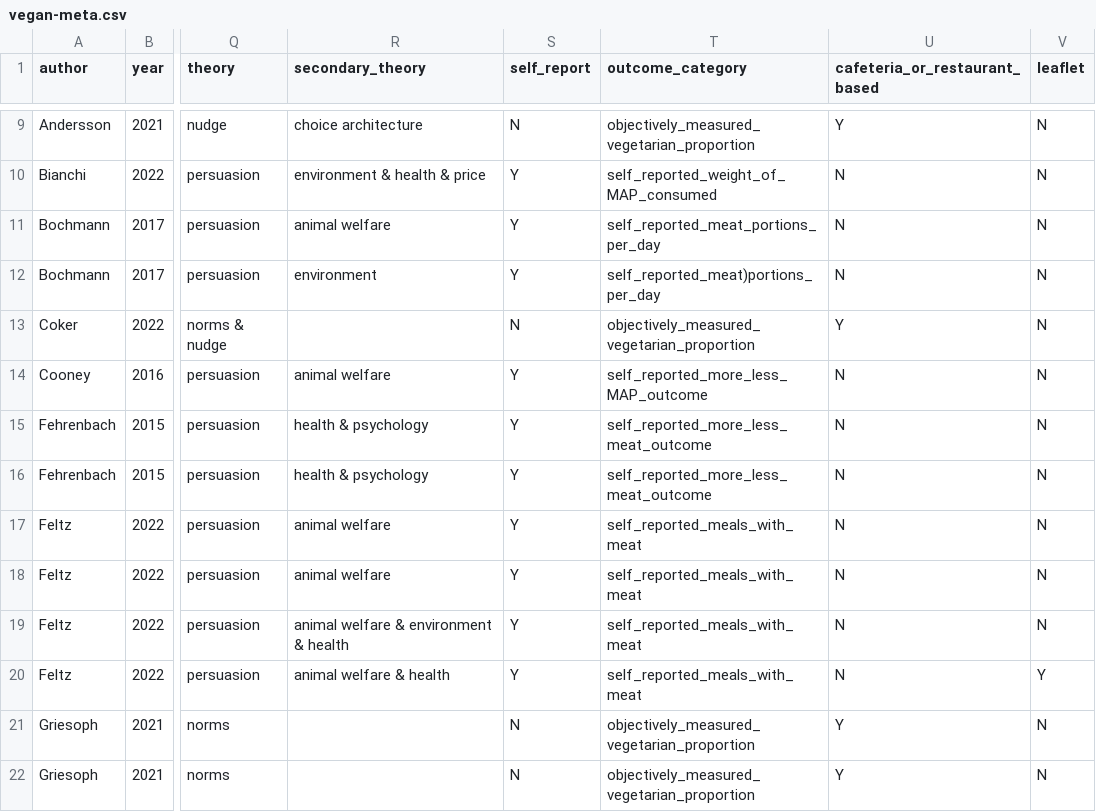
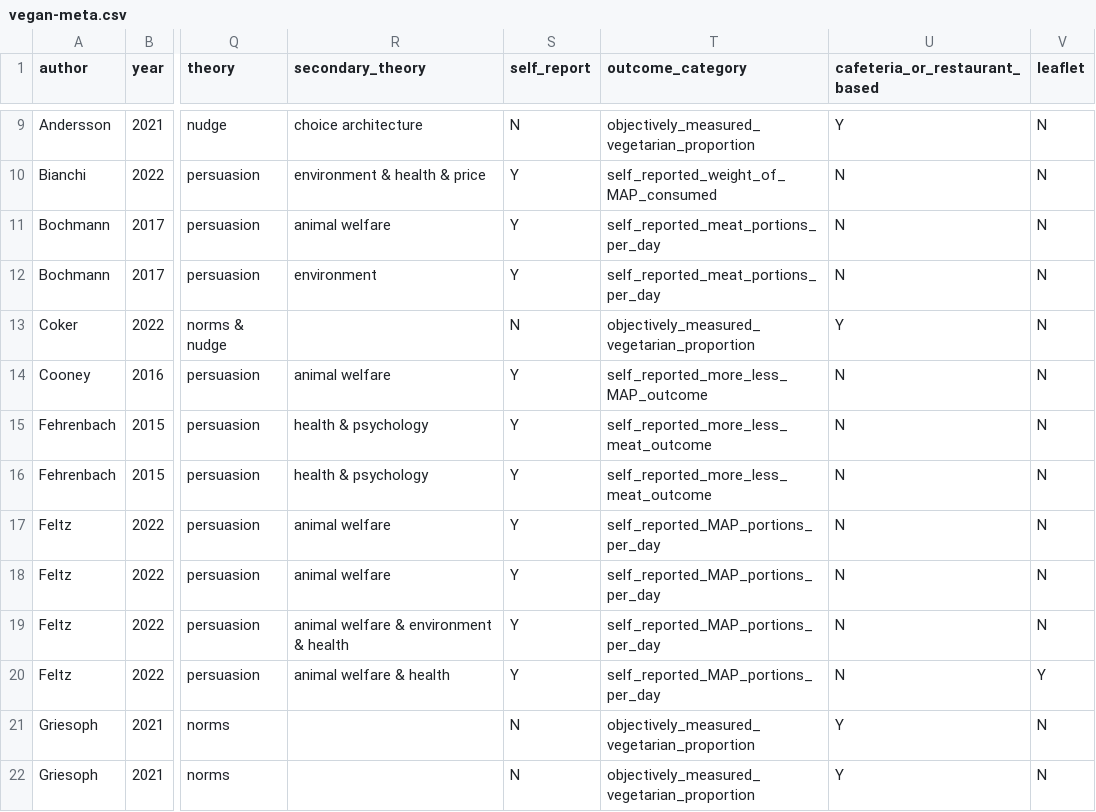
Before and after one commit to hsflabstanford/vegan-meta, a CSV file: data/vegan-meta.csv, drawn as a sheet; only a part is shown, gaps mark what is left out; the diff names each change by its address in the sheet, - before the commit and + after, or states it on an @@ line.

Commit message:
slightly finer grained DV count

```diff
--- a/data/vegan-meta.csv
+++ b/data/vegan-meta.csv
-T12 (outcome_category): self_reported_meat)portions_per_day
+T12 (outcome_category): self_reported_meat_portions_per_day
-T17:T20 (outcome_category): self_reported_meals_with_meat
+T17:T20 (outcome_category): self_reported_MAP_portions_per_day
```
